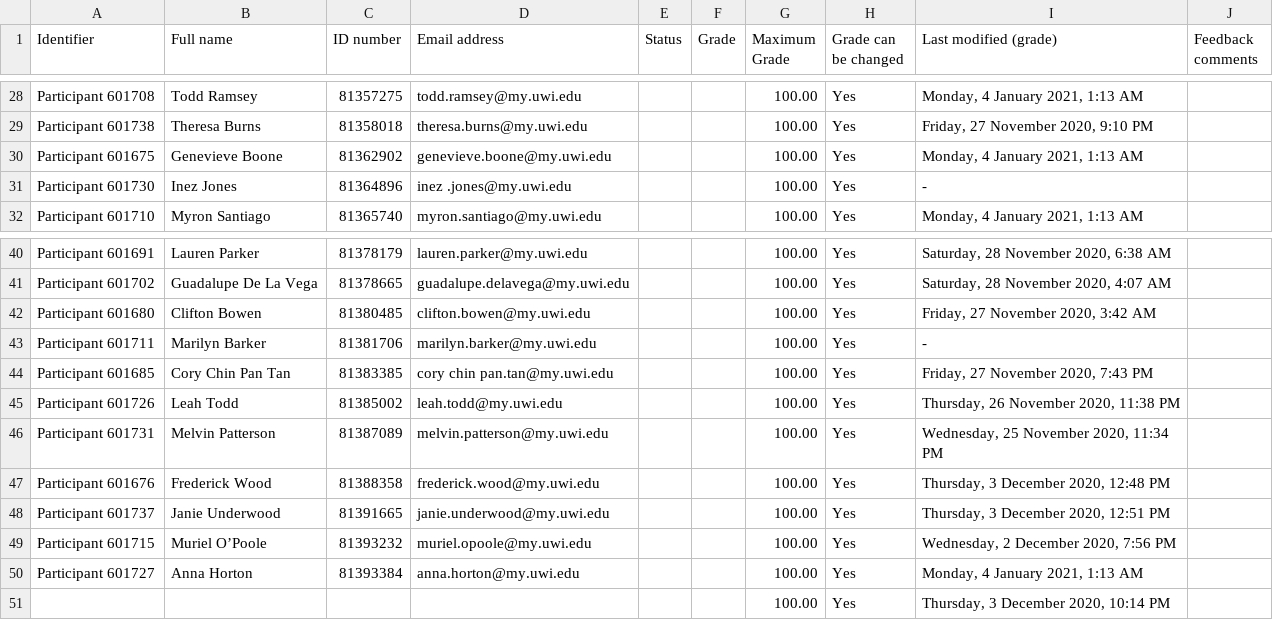
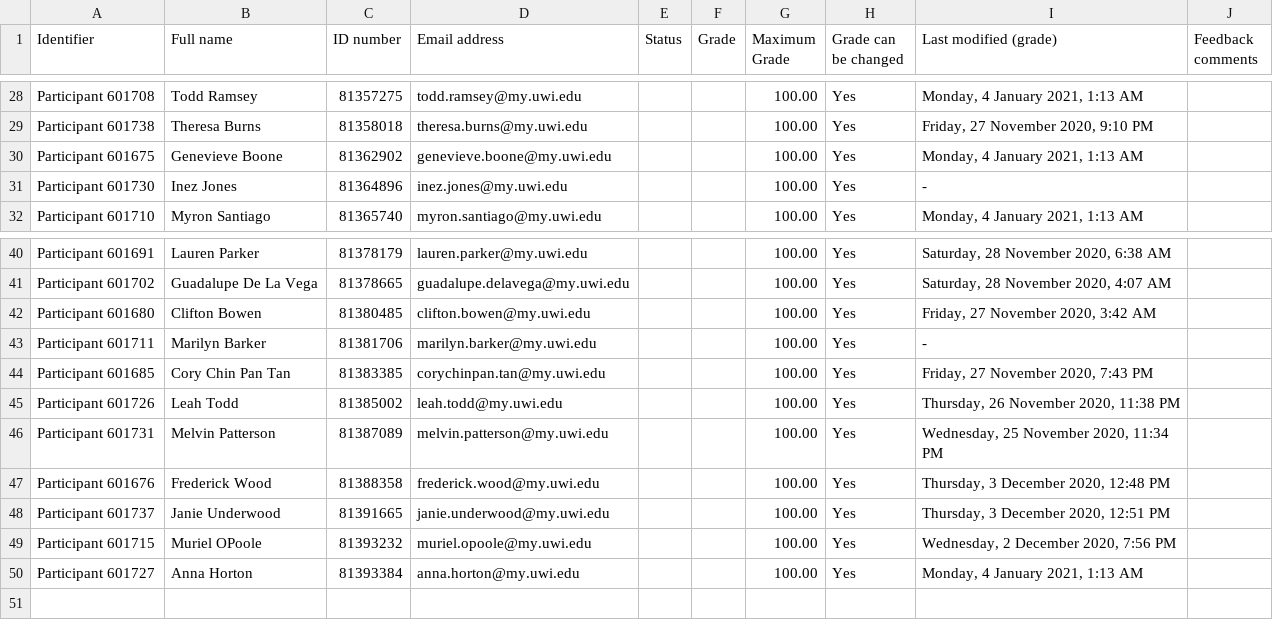
Before and after one commit to Ce-bit/FileRenamer, a CSV file: src/main/java/com/school/renamer/filesToRename/Sample 3 CSV.csv, drawn as a sheet; only a part is shown, gaps mark what is left out.

```diff
--- a/src/main/java/com/school/renamer/filesToRename/Sample 3 CSV.csv
+++ b/src/main/java/com/school/renamer/filesToRename/Sample 3 CSV.csv
@@ -30,3 +30,3 @@ Participant 601738,Theresa Burns,81358018,theresa.burns@my.uwi.edu,,,100.00,Yes,
 Participant 601675,Genevieve Boone,81362902,genevieve.boone@my.uwi.edu,,,100.00,Yes,"Monday, 4 January 2021, 1:13 AM",
-Participant 601730,Inez  Jones,81364896,inez .jones@my.uwi.edu,,,100.00,Yes,-,
+Participant 601730,Inez Jones,81364896,inez.jones@my.uwi.edu,,,100.00,Yes,-,
 Participant 601710,Myron Santiago,81365740,myron.santiago@my.uwi.edu,,,100.00,Yes,"Monday, 4 January 2021, 1:13 AM",
@@ -43,3 +43,3 @@ Participant 601680,Clifton Bowen,81380485,clifton.bowen@my.uwi.edu,,,100.00,Yes,
 Participant 601711,Marilyn Barker,81381706,marilyn.barker@my.uwi.edu,,,100.00,Yes,-,
-Participant 601685,Cory Chin Pan Tan,81383385,cory chin pan.tan@my.uwi.edu,,,100.00,Yes,"Friday, 27 November 2020, 7:43 PM",
+Participant 601685,Cory Chin Pan Tan,81383385,corychinpan.tan@my.uwi.edu,,,100.00,Yes,"Friday, 27 November 2020, 7:43 PM",
 Participant 601726,Leah Todd,81385002,leah.todd@my.uwi.edu,,,100.00,Yes,"Thursday, 26 November 2020, 11:38 PM",
@@ -48,4 +48,3 @@ Participant 601676,Frederick Wood,81388358,frederick.wood@my.uwi.edu,,,100.00,Ye
 Participant 601737,Janie Underwood,81391665,janie.underwood@my.uwi.edu,,,100.00,Yes,"Thursday, 3 December 2020, 12:51 PM",
-Participant 601715,Muriel O’Poole,81393232,muriel.opoole@my.uwi.edu,,,100.00,Yes,"Wednesday, 2 December 2020, 7:56 PM",
+Participant 601715,Muriel OPoole,81393232,muriel.opoole@my.uwi.edu,,,100.00,Yes,"Wednesday, 2 December 2020, 7:56 PM",
 Participant 601727,Anna Horton,81393384,anna.horton@my.uwi.edu,,,100.00,Yes,"Monday, 4 January 2021, 1:13 AM",
-,,,,,,100.00,Yes,"Thursday, 3 December 2020, 10:14 PM",
```
Also changed, not shown: 11 other files.
